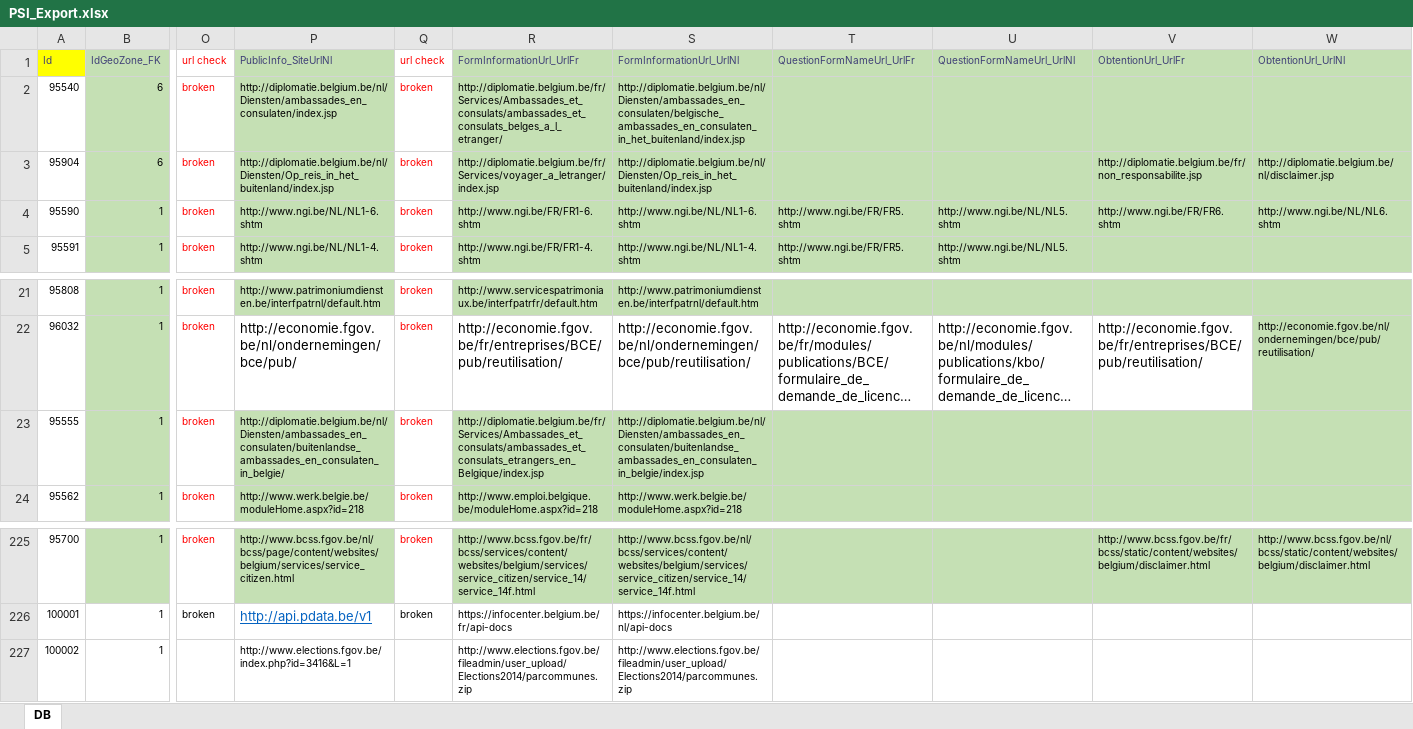
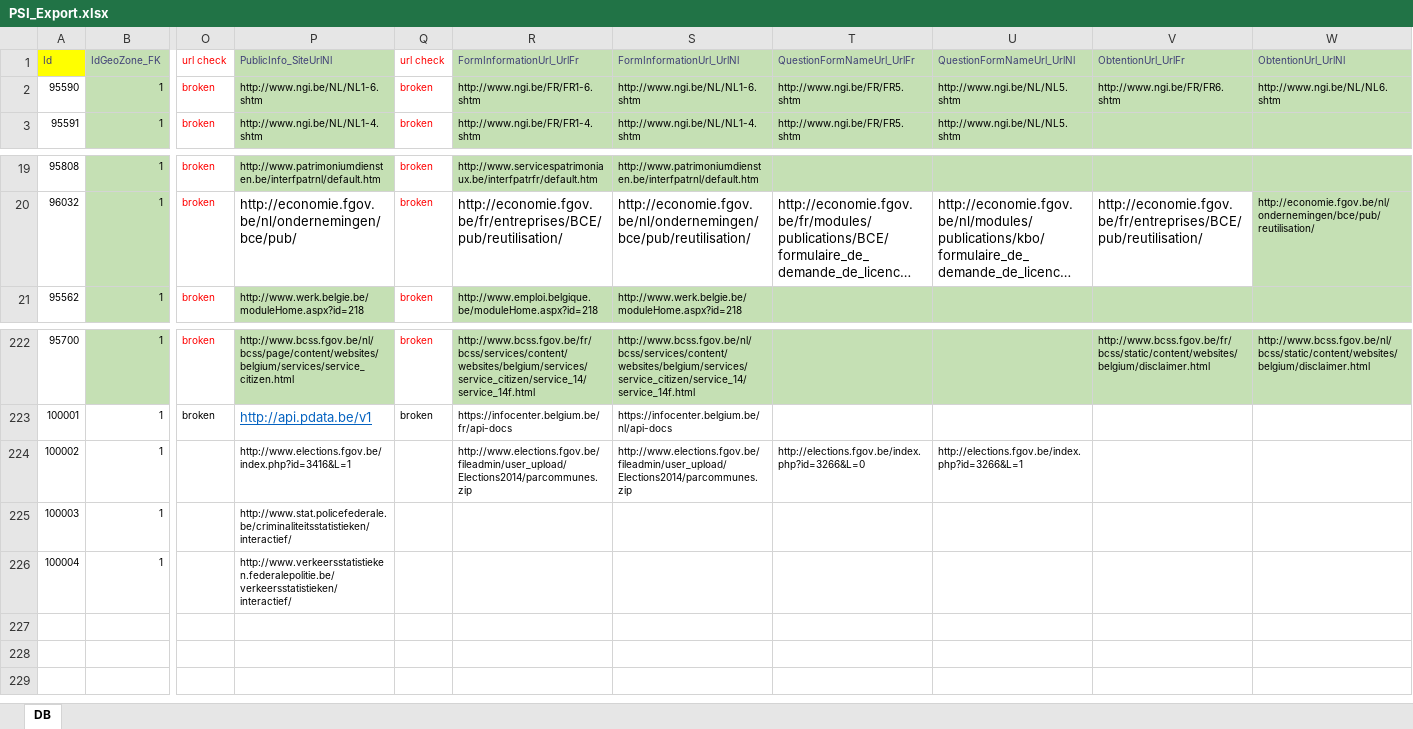
Before and after one commit to Fedict/dcattools, an Excel workbook: dist/data/psibelgium/PSI_Export.xlsx, sheet DB, drawn as a sheet; only a part is shown, gaps mark what is left out; long unchanged cells end in …; values as stored, in another font and other column widths than the file's, no borders; conditional formats not drawn; removed rows and columns are numbered as before the commit, all else as after; rows hold the shown columns only; the diff names each change by its address in the sheet, - before the commit and + after, or states it on an @@ line.

```diff
--- a/dist/data/psibelgium/PSI_Export.xlsx (sheet DB)
+++ b/dist/data/psibelgium/PSI_Export.xlsx (sheet DB)
-row 2: 95540 | 6 | broken | http://diplomatie.belgium.be/nl/Diensten/ambassades_en_consulaten/index.jsp | broken | http://diplomatie.belgium.be/fr/Services/Ambassades_et_consulats/ambassades_et_consulats_belges_a_l_etranger/ | http://diplomatie.belgium.be/nl/Diensten/ambassades_en_consulaten/belgische_ambassades_en_consulaten_in_het_buitenland/index.jsp
-row 3: 95904 | 6 | broken | http://diplomatie.belgium.be/nl/Diensten/Op_reis_in_het_buitenland/index.jsp | broken | http://diplomatie.belgium.be/fr/Services/voyager_a_letranger/index.jsp | http://diplomatie.belgium.be/nl/Diensten/Op_reis_in_het_buitenland/index.jsp |  |  | http://diplomatie.belgium.be/fr/non_responsabilite.jsp | http://diplomatie.belgium.be/nl/disclaimer.jsp
-row 23: 95555 | 1 | broken | http://diplomatie.belgium.be/nl/Diensten/ambassades_en_consulaten/buitenlandse_ambassades_en_consulaten_in_belgie/ | broken | http://diplomatie.belgium.be/fr/Services/Ambassades_et_consulats/ambassades_et_consulats_etrangers_en_Belgique/index.jsp | http://diplomatie.belgium.be/nl/Diensten/ambassades_en_consulaten/buitenlandse_ambassades_en_consulaten_in_belgie/index.jsp
-T224 (QuestionFormNameUrl_UrlFr): (empty)
+T224 (QuestionFormNameUrl_UrlFr): http://elections.fgov.be/index.php?id=3266&L=0
-U224 (QuestionFormNameUrl_UrlNl): (empty)
+U224 (QuestionFormNameUrl_UrlNl): http://elections.fgov.be/index.php?id=3266&L=1
+row 225: 100003 | 1 |  | http://www.stat.policefederale.be/criminaliteitsstatistieken/interactief/
+row 226: 100004 | 1 |  | http://www.verkeersstatistieken.federalepolitie.be/verkeersstatistieken/interactief/
```
Also changed, not shown: formulas that keep their value, 8 other files.
